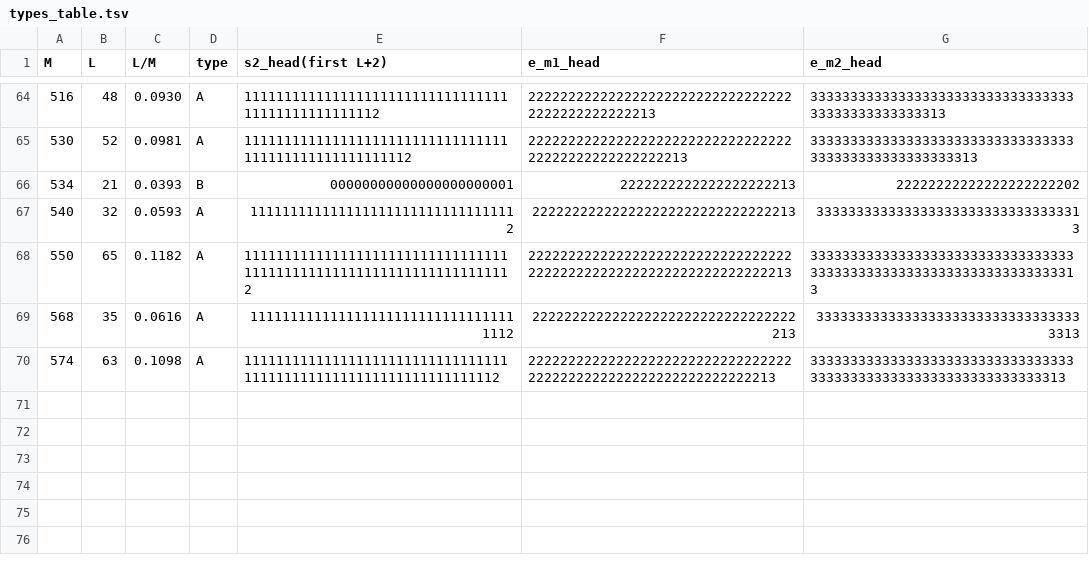
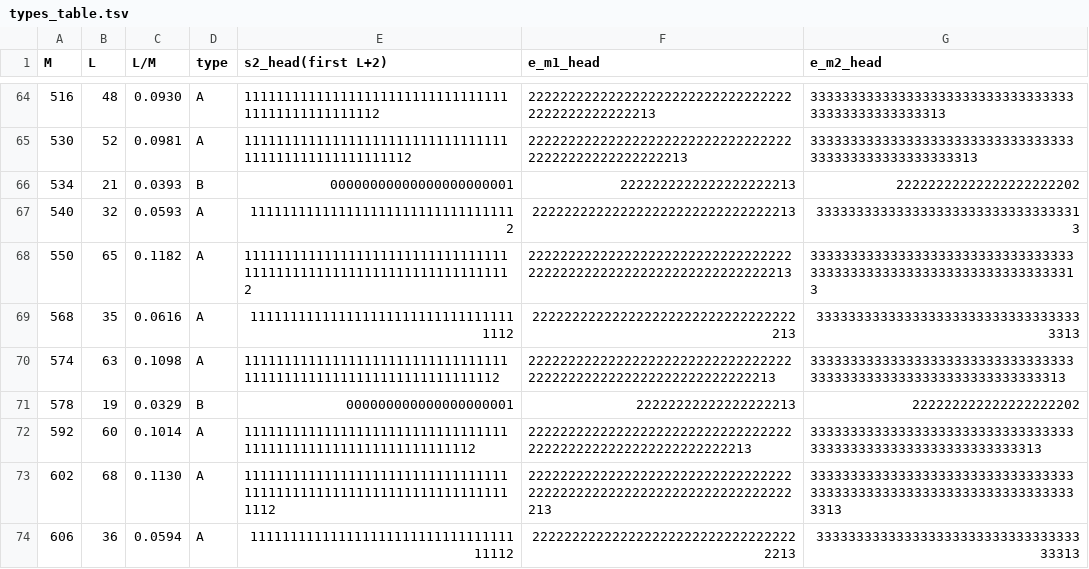
Before and after one commit to ikorfale/errata-sandpile, a TSV file: notes/types_table.tsv, drawn as a sheet; only a part is shown, gaps mark what is left out.

```diff
--- a/notes/types_table.tsv
+++ b/notes/types_table.tsv
@@ -70 +70,5 @@ M	L	L/M	type	s2_head(first L+2)	e_m1_head	e_m2_head
 574	63	0.1098	A	11111111111111111111111111111111111111111111111111111111111111112	2222222222222222222222222222222222222222222222222222222222222213	33333333333333333333333333333333333333333333333333333333333333313
+578	19	0.0329	B	000000000000000000001	22222222222222222213	222222222222222222202
+592	60	0.1014	A	11111111111111111111111111111111111111111111111111111111111112	2222222222222222222222222222222222222222222222222222222222213	33333333333333333333333333333333333333333333333333333333333313
+602	68	0.1130	A	1111111111111111111111111111111111111111111111111111111111111111111112	222222222222222222222222222222222222222222222222222222222222222222213	3333333333333333333333333333333333333333333333333333333333333333333313
+606	36	0.0594	A	11111111111111111111111111111111111112	2222222222222222222222222222222222213	33333333333333333333333333333333333313
```
